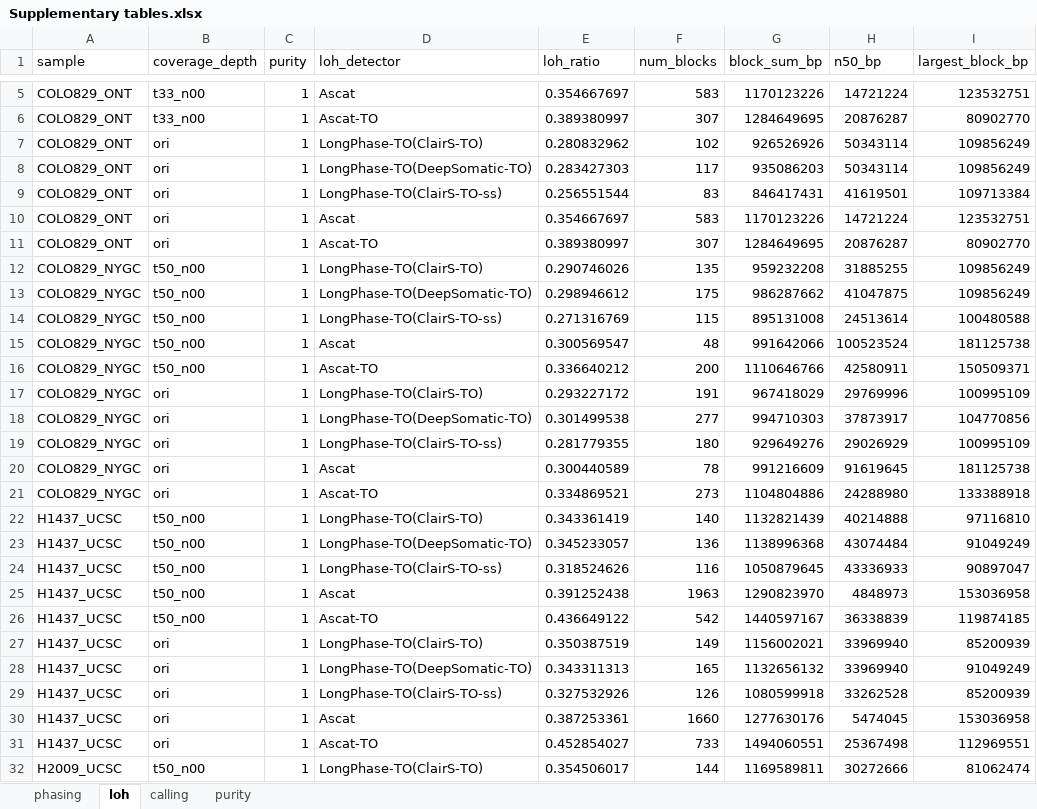
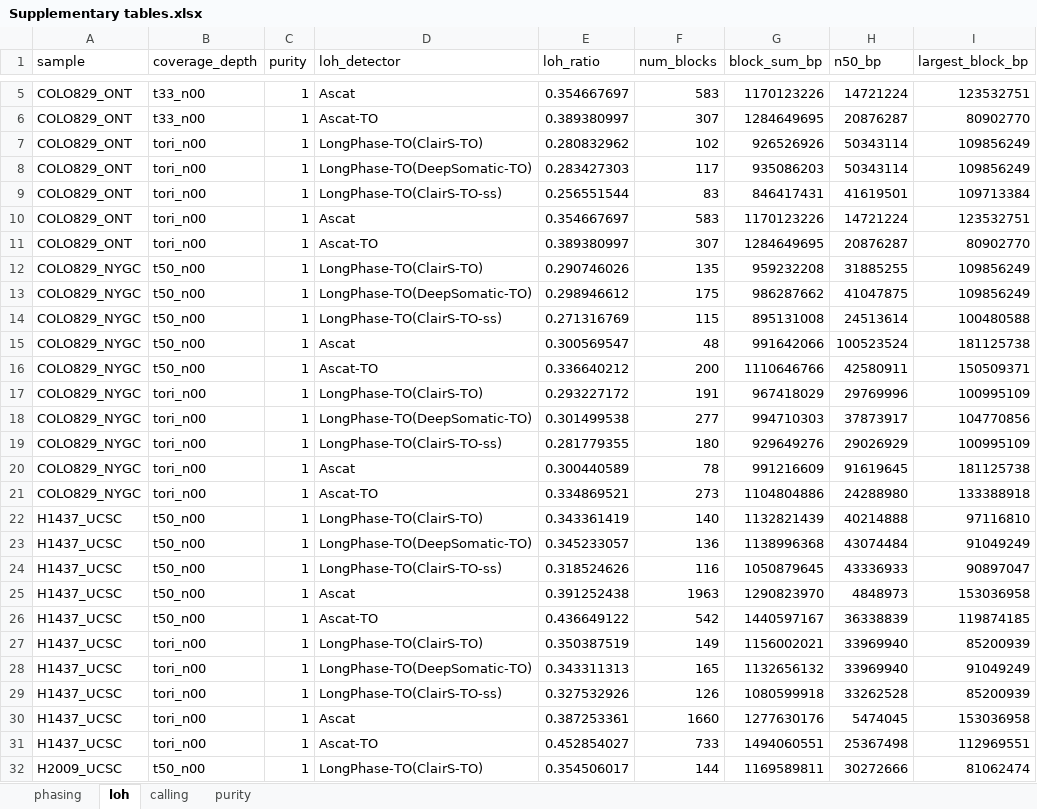
Before and after one commit to sloth-eat-pudding/longphase-to-paper, an Excel workbook: Supplementary tables.xlsx, sheet loh, drawn as a sheet; only a part is shown, gaps mark what is left out; values as stored, in another font and other column widths than the file's, no borders; the diff covers the shown part only; the diff names each change by its address in the sheet, - before the commit and + after, or states it on an @@ line.

Commit message:
fix coverage_depth

```diff
--- a/Supplementary tables.xlsx (sheet loh)
+++ b/Supplementary tables.xlsx (sheet loh)
-B7:B11 (coverage_depth): ori
+B7:B11 (coverage_depth): tori_n00
-B17:B21 (coverage_depth): ori
+B17:B21 (coverage_depth): tori_n00
-B27:B31 (coverage_depth): ori
+B27:B31 (coverage_depth): tori_n00
```
Also changed, not shown: 25 edited cells elsewhere in this sheet.
